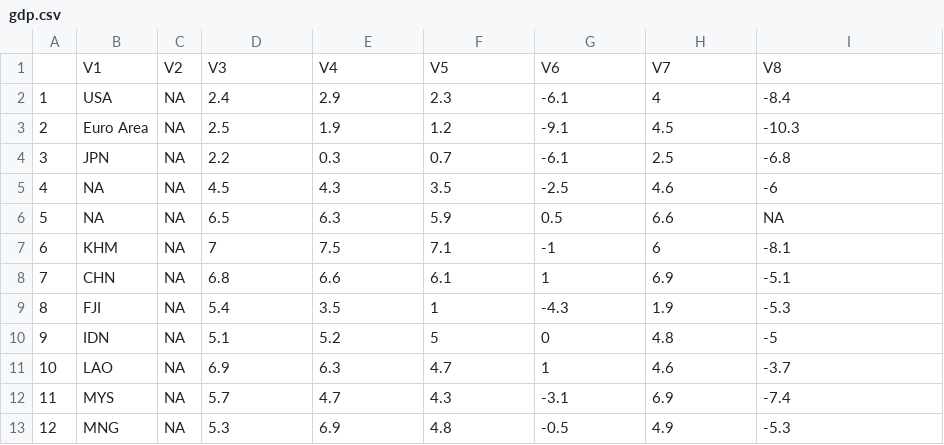
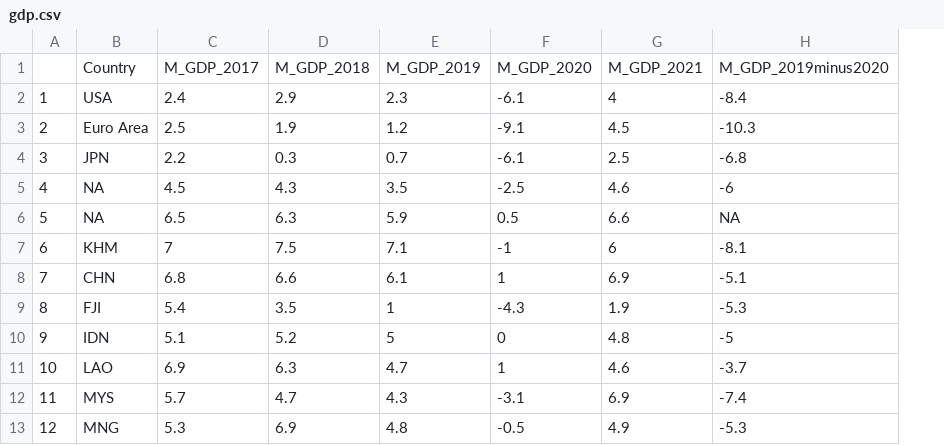
Before and after one commit to ljonestz/compoundriskdata, a CSV file: gdp.csv, drawn as a sheet; only a part is shown; removed rows and columns are numbered as before the commit, all else as after; the diff names each change by its address in the sheet, - before the commit and + after, or states it on an @@ line.

Commit message:
update

```diff
--- a/gdp.csv
+++ b/gdp.csv
-column C, rows 2-13: all NA
-row 1:  | V1 | V2 | V3 | V4 | V5 | V6 | V7 | V8
+row 1:  | Country | M_GDP_2017 | M_GDP_2018 | M_GDP_2019 | M_GDP_2020 | M_GDP_2021 | M_GDP_2019minus2020
```
